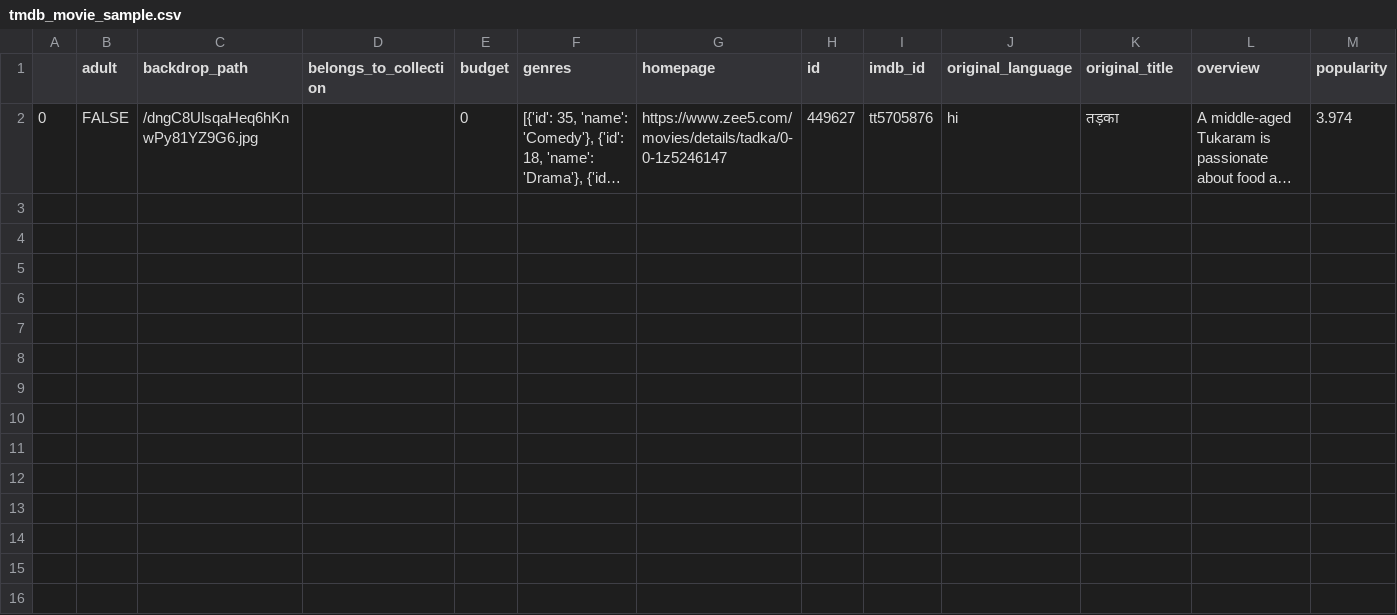
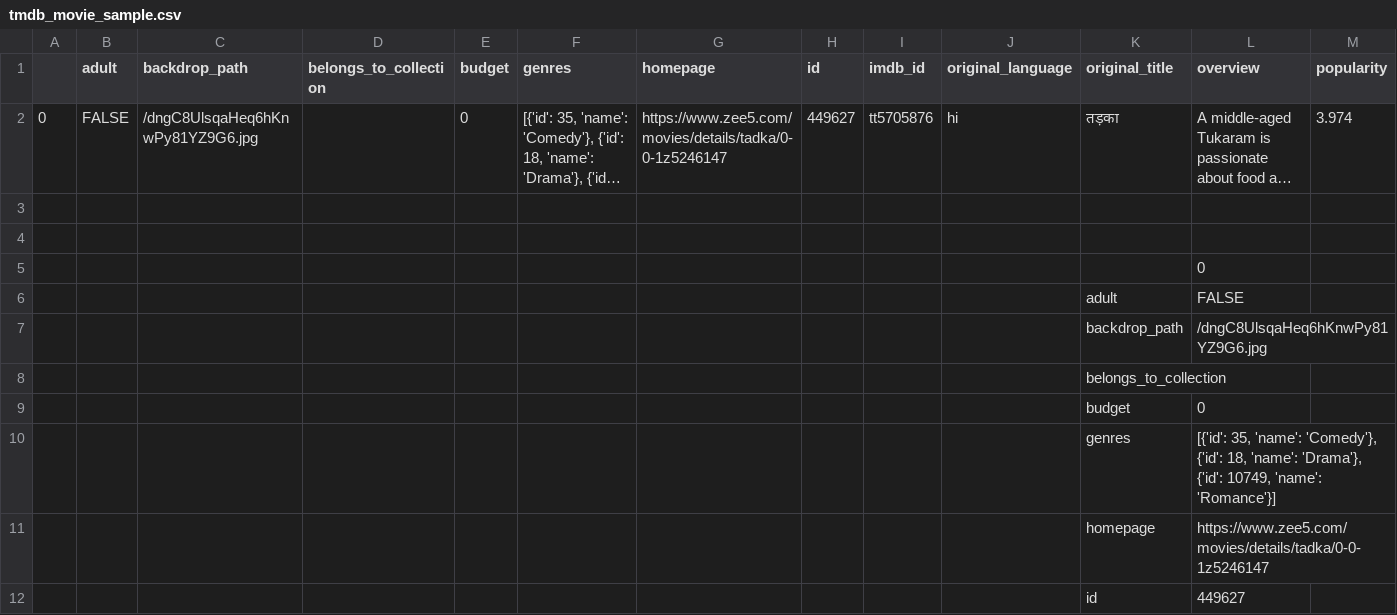
Before and after one commit to Deepika0Mehantigiri/Project-1, a CSV file: tmdb/tmdb_movie_sample.csv, drawn as a sheet; only a part is shown; long unchanged cells end in …; rows hold the shown columns only; the diff covers the shown part only; the diff names each change by its address in the sheet, - before the commit and + after, or states it on an @@ line.

Commit message:
finalized
data pull and coding complete

```diff
--- a/tmdb/tmdb_movie_sample.csv
+++ b/tmdb/tmdb_movie_sample.csv
+row 3: (empty)
+row 4: (empty)
+row 5:  |  |  |  |  |  |  |  |  |  |  | 0
+row 6:  |  |  |  |  |  |  |  |  |  | adult | FALSE
+row 7:  |  |  |  |  |  |  |  |  |  | backdrop_path | /dngC8UlsqaHeq6hKnwPy81YZ9G6.jpg
+row 8:  |  |  |  |  |  |  |  |  |  | belongs_to_collection
+row 9:  |  |  |  |  |  |  |  |  |  | budget | 0
+row 10:  |  |  |  |  |  |  |  |  |  | genres | [{'id': 35, 'name': 'Comedy'}, {'id': 18, 'name': 'Drama'}, {'id': 10749, 'name': 'Romance'}]
+row 11:  |  |  |  |  |  |  |  |  |  | homepage | https://www.zee5.com/movies/details/tadka/0-0-1z5246147
+row 12:  |  |  |  |  |  |  |  |  |  | id | 449627
```
Also changed, not shown: 22 added rows elsewhere in this file, 21 other files.
